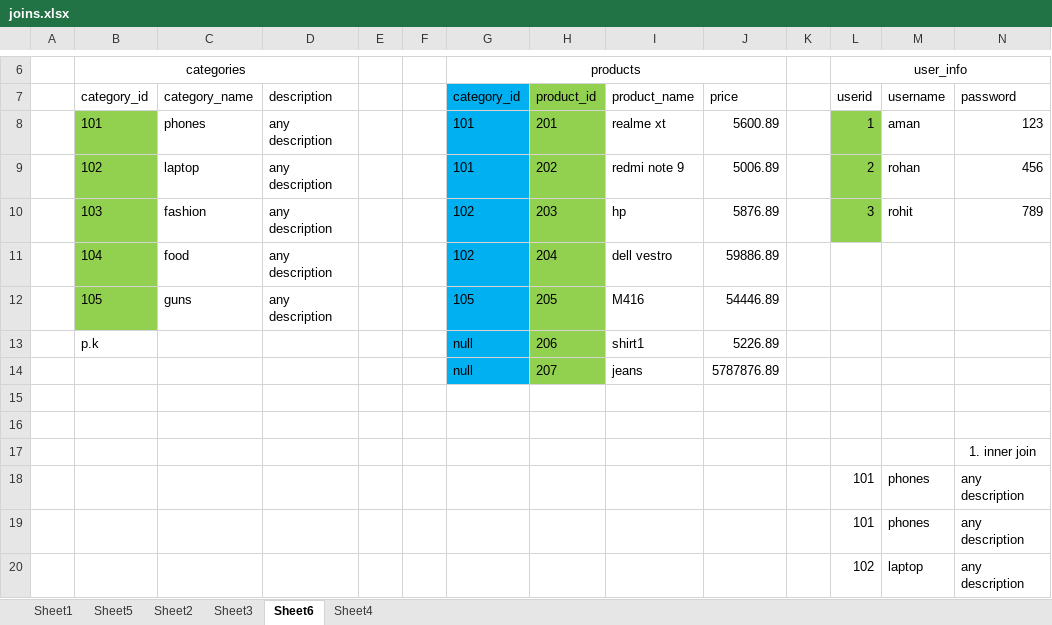
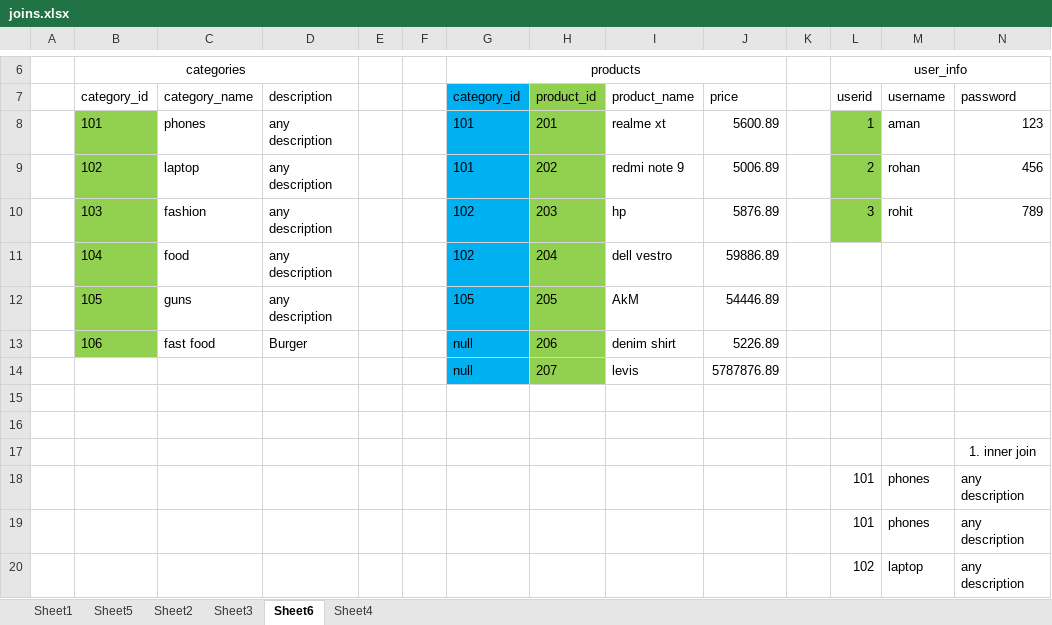
Before and after one commit to amantiwari8861/SQL-Server, an Excel workbook: joins.xlsx, sheet Sheet6, drawn as a sheet; only a part is shown, gaps mark what is left out; values as stored, in another font and other column widths than the file's, no borders; table styles not drawn; removed rows and columns are numbered as before the commit, all else as after; rows hold the shown columns only; the diff names each change by its address in the sheet, - before the commit and + after, or states it on an @@ line.

Commit message:
joins done

```diff
--- a/joins.xlsx (sheet Sheet6)
+++ b/joins.xlsx (sheet Sheet6)
-I12 (product_name): M416
+I12 (product_name): AkM
-row 13:  | p.k |  |  |  |  | null | 206 | shirt1 | 5226.89
+row 13:  | 106 | fast food | Burger |  |  | null | 206 | denim shirt | 5226.89
-I14 (product_name): jeans
+I14 (product_name): levis
```
Also changed, not shown: 1 other file.
